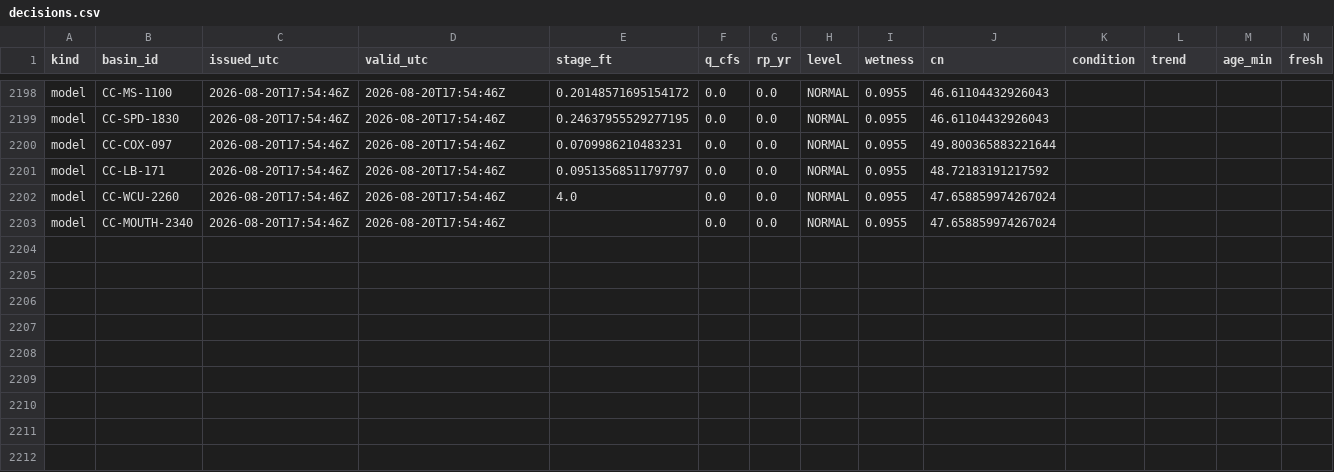
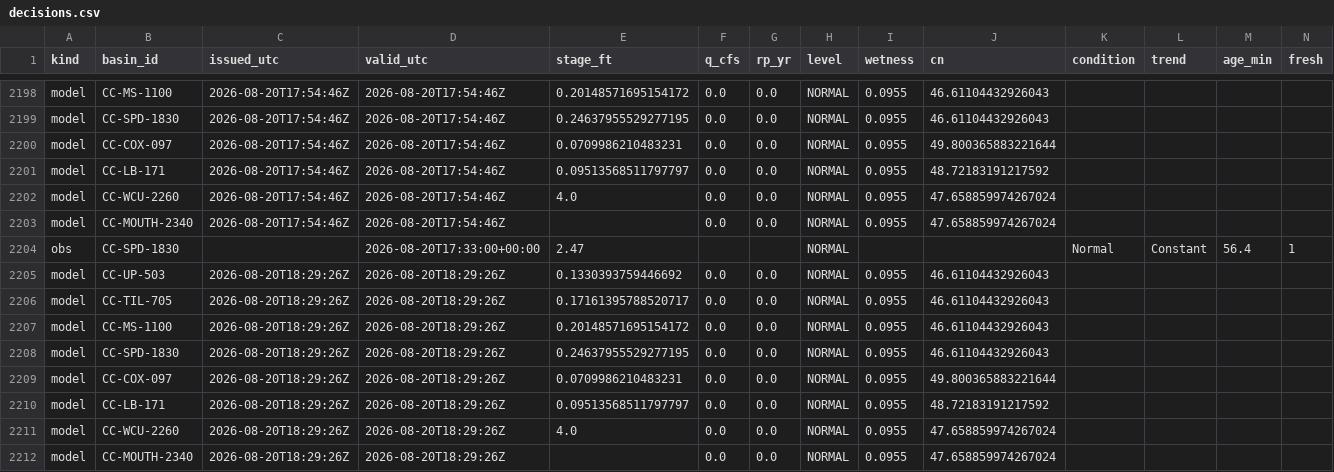
Before and after one commit to mickeybhenson-commits/Cullowhee-Weather, a CSV file: ledger/decisions.csv, drawn as a sheet; only a part is shown, gaps mark what is left out; rows hold the shown columns only; the diff names each change by its address in the sheet, - before the commit and + after, or states it on an @@ line.

Commit message:
ledger: decision rows 2026-08-20T18:29Z

```diff
--- a/ledger/decisions.csv
+++ b/ledger/decisions.csv
+row 2204: obs | CC-SPD-1830 |  | 2026-08-20T17:33:00+00:00 | 2.47 |  |  | NORMAL |  |  | Normal | Constant | 56.4 | 1
+row 2205: model | CC-UP-503 | 2026-08-20T18:29:26Z | 2026-08-20T18:29:26Z | 0.1330393759446692 | 0.0 | 0.0 | NORMAL | 0.0955 | 46.61104432926043
+row 2206: model | CC-TIL-705 | 2026-08-20T18:29:26Z | 2026-08-20T18:29:26Z | 0.17161395788520717 | 0.0 | 0.0 | NORMAL | 0.0955 | 46.61104432926043
+row 2207: model | CC-MS-1100 | 2026-08-20T18:29:26Z | 2026-08-20T18:29:26Z | 0.20148571695154172 | 0.0 | 0.0 | NORMAL | 0.0955 | 46.61104432926043
+row 2208: model | CC-SPD-1830 | 2026-08-20T18:29:26Z | 2026-08-20T18:29:26Z | 0.24637955529277195 | 0.0 | 0.0 | NORMAL | 0.0955 | 46.61104432926043
+row 2209: model | CC-COX-097 | 2026-08-20T18:29:26Z | 2026-08-20T18:29:26Z | 0.0709986210483231 | 0.0 | 0.0 | NORMAL | 0.0955 | 49.800365883221644
+row 2210: model | CC-LB-171 | 2026-08-20T18:29:26Z | 2026-08-20T18:29:26Z | 0.09513568511797797 | 0.0 | 0.0 | NORMAL | 0.0955 | 48.72183191217592
+row 2211: model | CC-WCU-2260 | 2026-08-20T18:29:26Z | 2026-08-20T18:29:26Z | 4.0 | 0.0 | 0.0 | NORMAL | 0.0955 | 47.658859974267024
+row 2212: model | CC-MOUTH-2340 | 2026-08-20T18:29:26Z | 2026-08-20T18:29:26Z |  | 0.0 | 0.0 | NORMAL | 0.0955 | 47.658859974267024
```
